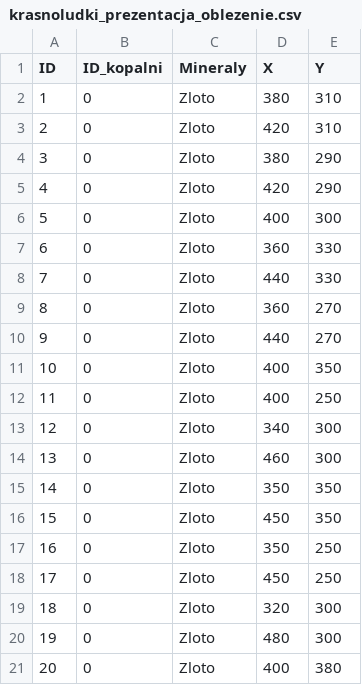
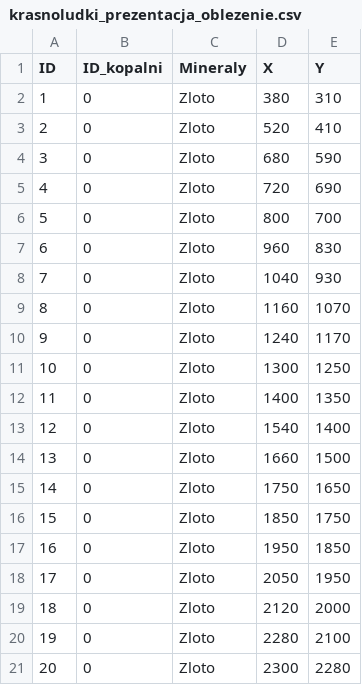
Before and after one commit to Tevez2137/Projekt_ASD2, a CSV file: dane_testowe/prezentacja/krasnoludki_prezentacja_oblezenie.csv, drawn as a sheet.

```diff
--- a/dane_testowe/prezentacja/krasnoludki_prezentacja_oblezenie.csv
+++ b/dane_testowe/prezentacja/krasnoludki_prezentacja_oblezenie.csv
@@ -2,20 +2,20 @@ ID,ID_kopalni,Mineraly,X,Y
 1,0,Zloto,380,310
-2,0,Zloto,420,310
-3,0,Zloto,380,290
-4,0,Zloto,420,290
-5,0,Zloto,400,300
-6,0,Zloto,360,330
-7,0,Zloto,440,330
-8,0,Zloto,360,270
-9,0,Zloto,440,270
-10,0,Zloto,400,350
-11,0,Zloto,400,250
-12,0,Zloto,340,300
-13,0,Zloto,460,300
-14,0,Zloto,350,350
-15,0,Zloto,450,350
-16,0,Zloto,350,250
-17,0,Zloto,450,250
-18,0,Zloto,320,300
-19,0,Zloto,480,300
-20,0,Zloto,400,380
+2,0,Zloto,520,410
+3,0,Zloto,680,590
+4,0,Zloto,720,690
+5,0,Zloto,800,700
+6,0,Zloto,960,830
+7,0,Zloto,1040,930
+8,0,Zloto,1160,1070
+9,0,Zloto,1240,1170
+10,0,Zloto,1300,1250
+11,0,Zloto,1400,1350
+12,0,Zloto,1540,1400
+13,0,Zloto,1660,1500
+14,0,Zloto,1750,1650
+15,0,Zloto,1850,1750
+16,0,Zloto,1950,1850
+17,0,Zloto,2050,1950
+18,0,Zloto,2120,2000
+19,0,Zloto,2280,2100
+20,0,Zloto,2300,2280
```
Also changed, not shown: dane_testowe/dane_krasnoludkow_edge.csv, dane_testowe/kopalnie_wielkie.csv, 8 other files.
